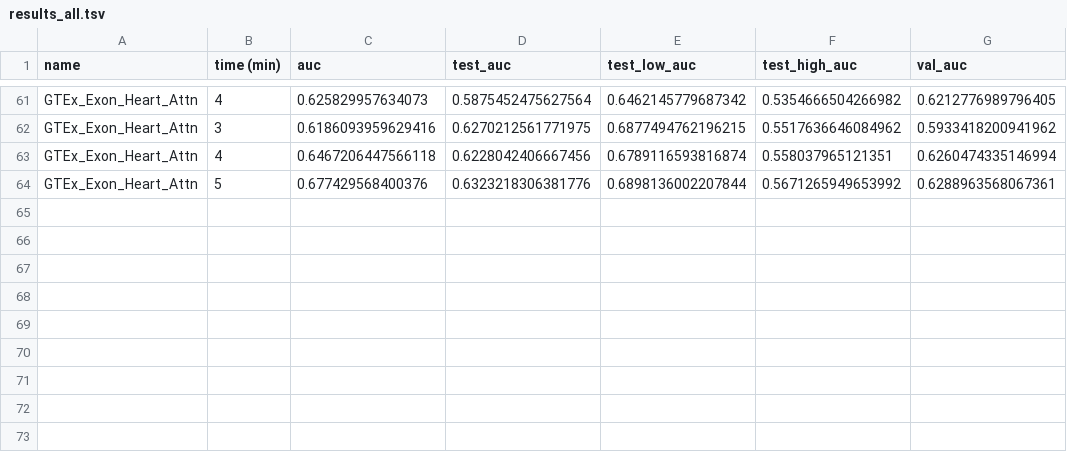
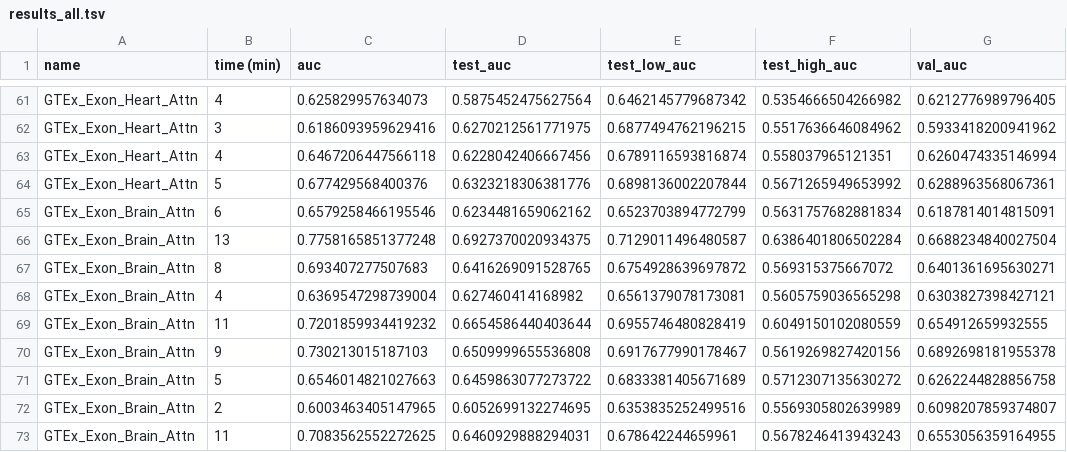
Before and after one commit to arnegebert/splicing, a TSV file: saved/final2/results_all.tsv, drawn as a sheet; only a part is shown, gaps mark what is left out; the diff names each change by its address in the sheet, - before the commit and + after, or states it on an @@ line.

```diff
--- a/saved/final2/results_all.tsv
+++ b/saved/final2/results_all.tsv
+row 65: GTEx_Exon_Brain_Attn | 6 | 0.6579258466195546 | 0.6234481659062162 | 0.6523703894772799 | 0.5631757682881834 | 0.6187814014815091
+row 66: GTEx_Exon_Brain_Attn | 13 | 0.7758165851377248 | 0.6927370020934375 | 0.7129011496480587 | 0.6386401806502284 | 0.6688234840027504
+row 67: GTEx_Exon_Brain_Attn | 8 | 0.693407277507683 | 0.6416269091528765 | 0.6754928639697872 | 0.569315375667072 | 0.6401361695630271
+row 68: GTEx_Exon_Brain_Attn | 4 | 0.6369547298739004 | 0.627460414168982 | 0.6561379078173081 | 0.5605759036565298 | 0.6303827398427121
+row 69: GTEx_Exon_Brain_Attn | 11 | 0.7201859934419232 | 0.6654586440403644 | 0.6955746480828419 | 0.6049150102080559 | 0.654912659932555
+row 70: GTEx_Exon_Brain_Attn | 9 | 0.730213015187103 | 0.6509999655536808 | 0.6917677990178467 | 0.5619269827420156 | 0.6892698181955378
+row 71: GTEx_Exon_Brain_Attn | 5 | 0.6546014821027663 | 0.6459863077273722 | 0.6833381405671689 | 0.5712307135630272 | 0.6262244828856758
+row 72: GTEx_Exon_Brain_Attn | 2 | 0.6003463405147965 | 0.6052699132274695 | 0.6353835252499516 | 0.5569305802639989 | 0.6098207859374807
+row 73: GTEx_Exon_Brain_Attn | 11 | 0.7083562552272625 | 0.6460929888294031 | 0.678642244659961 | 0.5678246413943243 | 0.6553056359164955
```
Also changed, not shown: saved/final2/results_concise.tsv, 3 other files.
